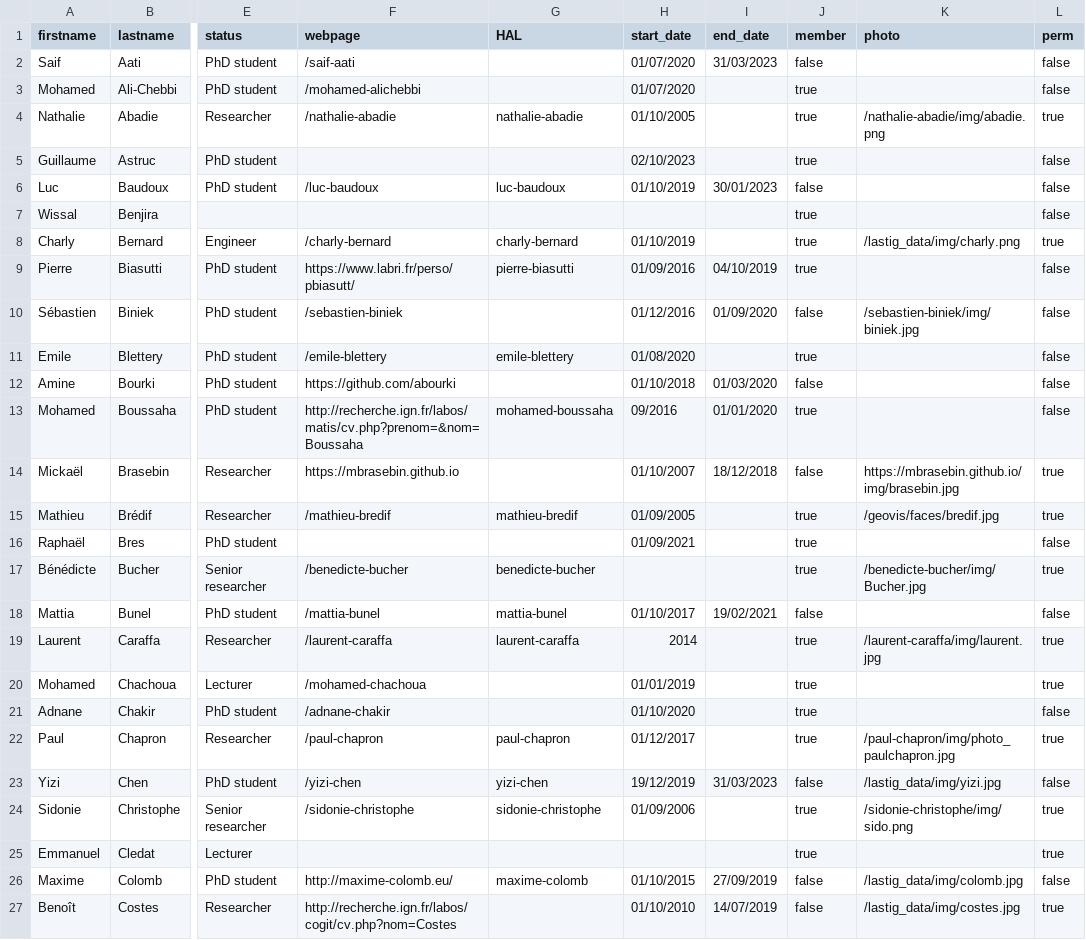
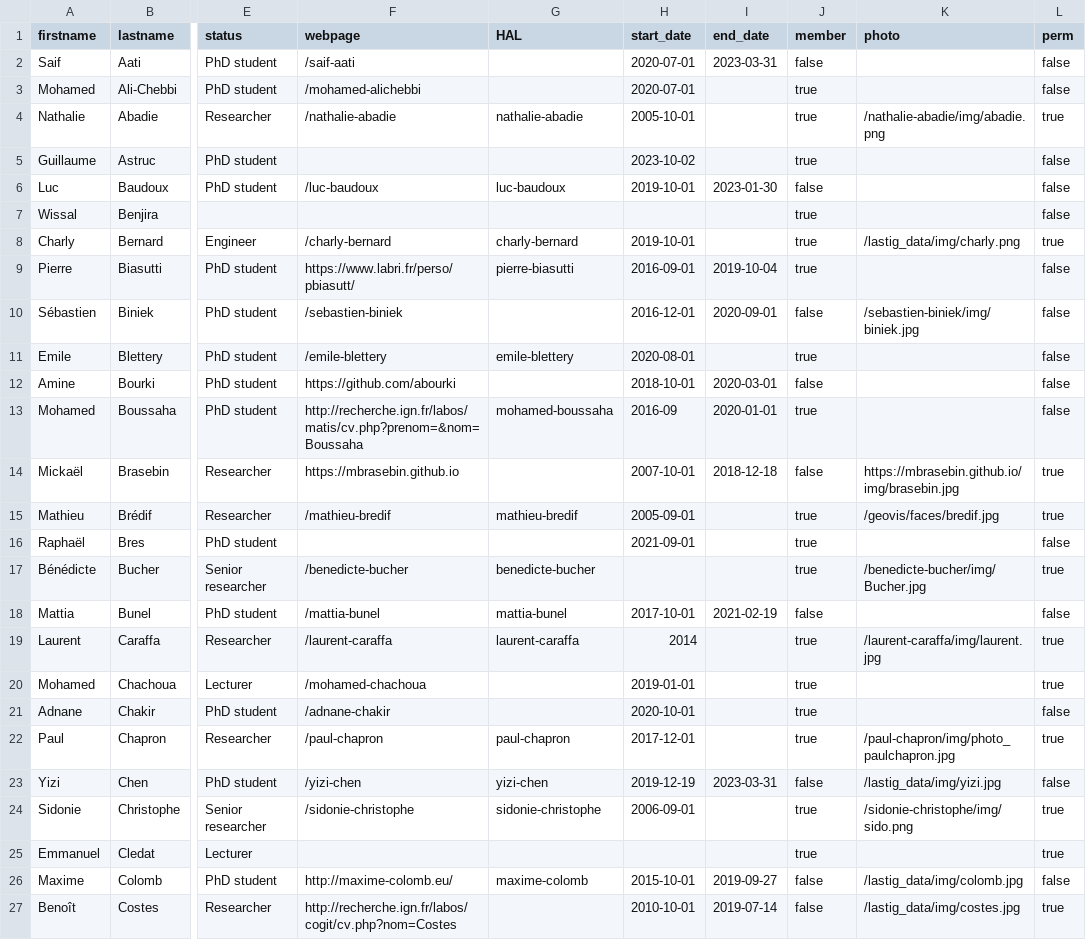
Before and after one commit to umrlastig/lastig_data, a CSV file: people.csv, drawn as a sheet; only a part is shown, gaps mark what is left out; the diff covers the shown part only; the diff names each change by its address in the sheet, - before the commit and + after, or states it on an @@ line.

Commit message:
date filtering

```diff
--- a/people.csv
+++ b/people.csv
-H2:H3 (start_date): 01/07/2020
+H2:H3 (start_date): 2020-07-01
-I2 (end_date): 31/03/2023
+I2 (end_date): 2023-03-31
-H4 (start_date): 01/10/2005
+H4 (start_date): 2005-10-01
-H5 (start_date): 02/10/2023
+H5 (start_date): 2023-10-02
-H6 (start_date): 01/10/2019
+H6 (start_date): 2019-10-01
-I6 (end_date): 30/01/2023
+I6 (end_date): 2023-01-30
-H8 (start_date): 01/10/2019
+H8 (start_date): 2019-10-01
-H9 (start_date): 01/09/2016
+H9 (start_date): 2016-09-01
-I9 (end_date): 04/10/2019
+I9 (end_date): 2019-10-04
-H10 (start_date): 01/12/2016
+H10 (start_date): 2016-12-01
-I10 (end_date): 01/09/2020
+I10 (end_date): 2020-09-01
-H11 (start_date): 01/08/2020
+H11 (start_date): 2020-08-01
-H12 (start_date): 01/10/2018
+H12 (start_date): 2018-10-01
-I12 (end_date): 01/03/2020
+I12 (end_date): 2020-03-01
-H13 (start_date): 09/2016
+H13 (start_date): 2016-09
-I13 (end_date): 01/01/2020
+I13 (end_date): 2020-01-01
-H14 (start_date): 01/10/2007
+H14 (start_date): 2007-10-01
-I14 (end_date): 18/12/2018
+I14 (end_date): 2018-12-18
-H15 (start_date): 01/09/2005
+H15 (start_date): 2005-09-01
-H16 (start_date): 01/09/2021
+H16 (start_date): 2021-09-01
-H18 (start_date): 01/10/2017
+H18 (start_date): 2017-10-01
-I18 (end_date): 19/02/2021
+I18 (end_date): 2021-02-19
-H20 (start_date): 01/01/2019
+H20 (start_date): 2019-01-01
-H21 (start_date): 01/10/2020
+H21 (start_date): 2020-10-01
-H22 (start_date): 01/12/2017
+H22 (start_date): 2017-12-01
-H23 (start_date): 19/12/2019
+H23 (start_date): 2019-12-19
-I23 (end_date): 31/03/2023
+I23 (end_date): 2023-03-31
-H24 (start_date): 01/09/2006
+H24 (start_date): 2006-09-01
-H26 (start_date): 01/10/2015
+H26 (start_date): 2015-10-01
-I26 (end_date): 27/09/2019
+I26 (end_date): 2019-09-27
-H27 (start_date): 01/10/2010
+H27 (start_date): 2010-10-01
-I27 (end_date): 14/07/2019
+I27 (end_date): 2019-07-14
```
Also changed, not shown: 108 edited cells elsewhere in this file, 1 other file.
